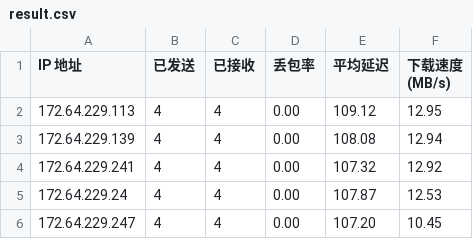
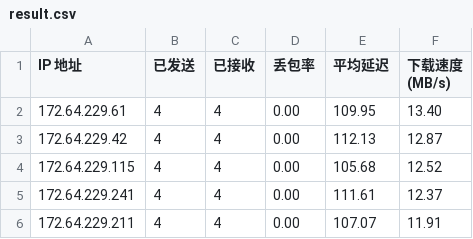
Before and after one commit to 164857430/My-CF-IPs, a CSV file: result.csv, drawn as a sheet.

```diff
--- a/result.csv
+++ b/result.csv
@@ -1,6 +1,6 @@
 IP 地址,已发送,已接收,丢包率,平均延迟,下载速度 (MB/s)
-172.64.229.113,4,4,0.00,109.12,12.95
-172.64.229.139,4,4,0.00,108.08,12.94
-172.64.229.241,4,4,0.00,107.32,12.92
-172.64.229.24,4,4,0.00,107.87,12.53
-172.64.229.247,4,4,0.00,107.20,10.45
+172.64.229.61,4,4,0.00,109.95,13.40
+172.64.229.42,4,4,0.00,112.13,12.87
+172.64.229.115,4,4,0.00,105.68,12.52
+172.64.229.241,4,4,0.00,111.61,12.37
+172.64.229.211,4,4,0.00,107.07,11.91
```
Also changed, not shown: 2 other files.
